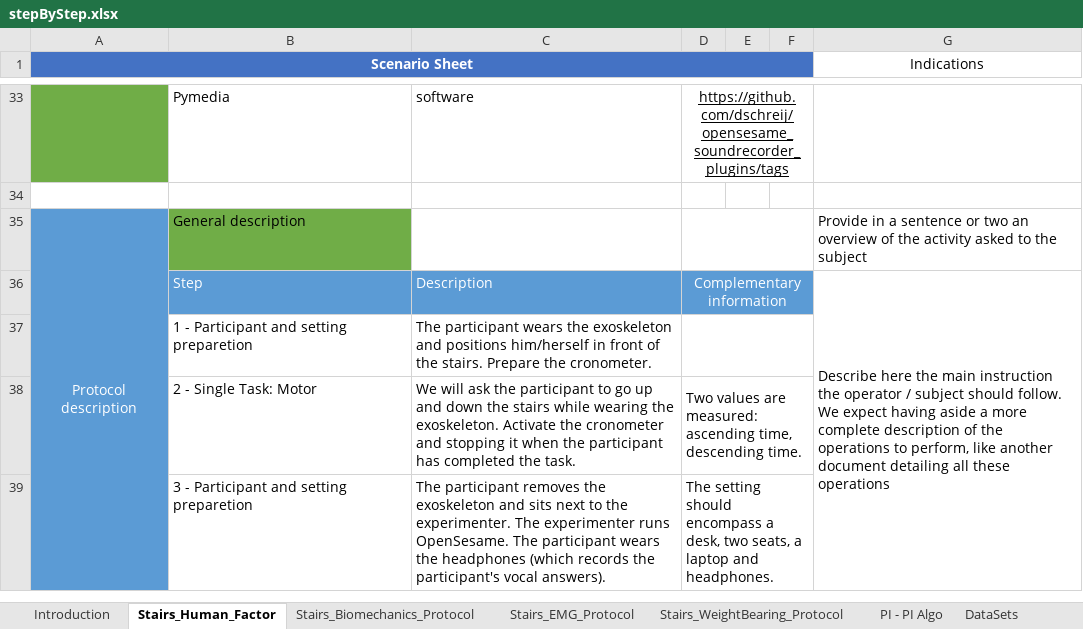
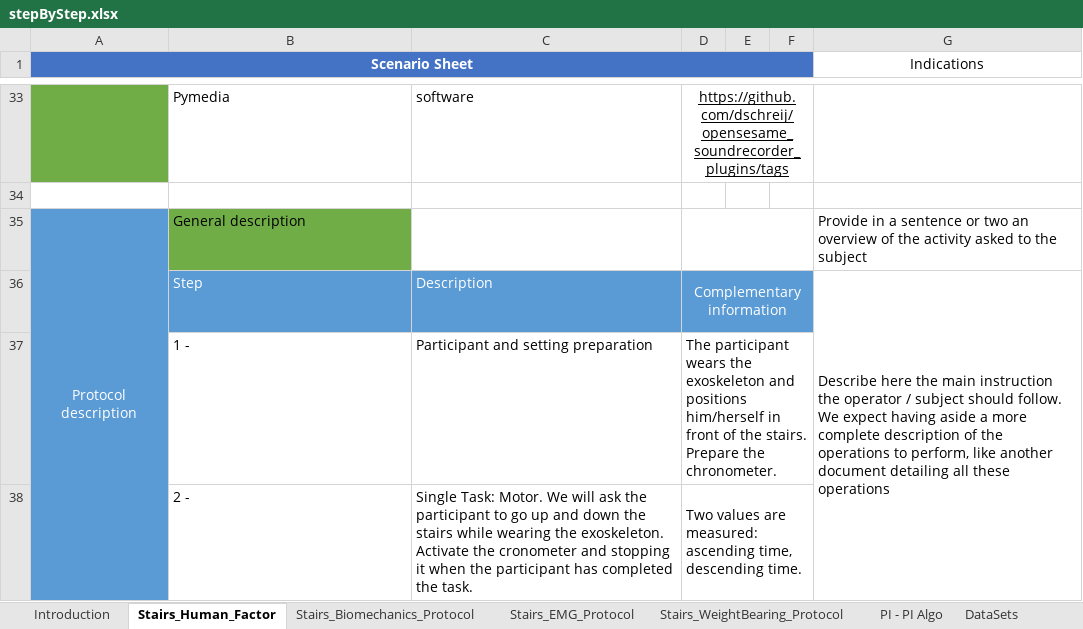
Before and after one commit to eurobench/eurobench_protocol, an Excel workbook: data/stepByStep/stepByStep.xlsx, sheet Stairs_Human_Factor, drawn as a sheet; only a part is shown, gaps mark what is left out; values as stored, in another font and other column widths than the file's, no borders; charts and pictures not drawn; removed rows and columns are numbered as before the commit, all else as after; the diff covers the shown part only; the diff names each change by its address in the sheet, - before the commit and + after, or states it on an @@ line.

```diff
--- a/data/stepByStep/stepByStep.xlsx (sheet Stairs_Human_Factor)
+++ b/data/stepByStep/stepByStep.xlsx (sheet Stairs_Human_Factor)
-row 37:  | 1 - Participant and setting preparetion | The participant wears the exoskeleton and positions him/herself in front of the stairs. Prepare the cronometer.
+row 37:  | 1 - | Participant and setting preparation | The participant wears the exoskeleton and positions him/herself in front of the stairs. Prepare the chronometer.
-B38: 2 - Single Task: Motor
+B38: 2 -
-C38: We will…
+C38: Single Task: Motor. We will…
-row 39:  | 3 - Participant and setting preparetion | The participant removes the exoskeleton and sits next to the experimenter. The experimenter runs OpenSesame. The participant wears the headphones (which records the participant's vocal answers). | The setting should encompass a desk, two seats, a laptop and headphones.
```
Also changed, not shown: 21 added rows, 20 removed rows, 32 edited cells and cell formats elsewhere in this sheet, sheet Stairs_EMG_Protocol, sheet Stairs_WeightBearing_Protocol, 1 other file.
